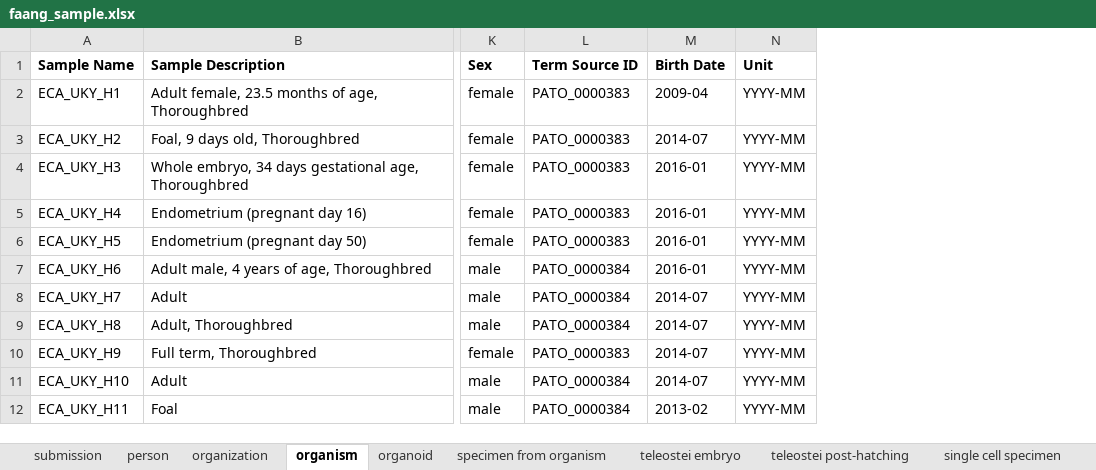
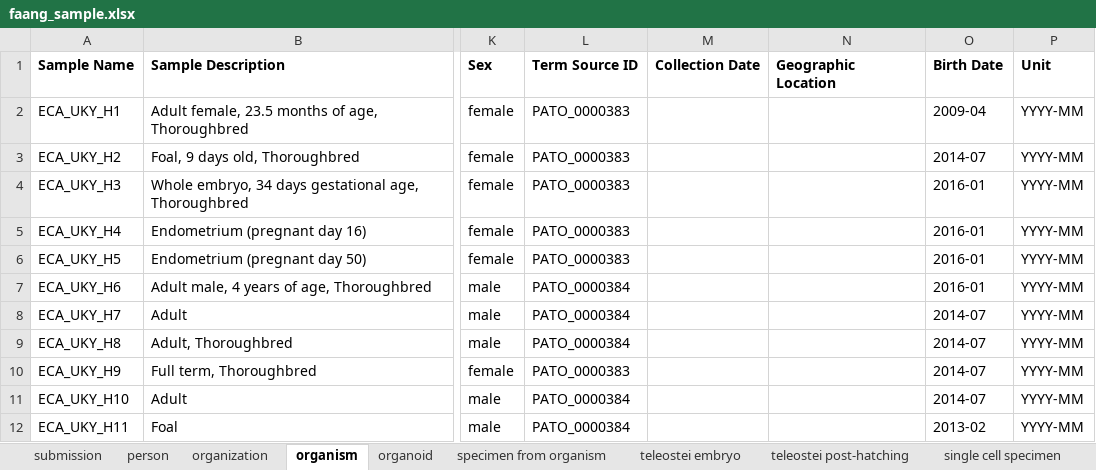
Before and after one commit to FAANG/dcc-portal-frontend, an Excel workbook: src/assets/with_examples/faang_sample.xlsx, sheet organism, drawn as a sheet; only a part is shown, gaps mark what is left out; values as stored, in another font and other column widths than the file's, no borders; the diff names each change by its address in the sheet, - before the commit and + after, or states it on an @@ line.

Commit message:
Updating template with ENA required columns

```diff
--- a/src/assets/with_examples/faang_sample.xlsx (sheet organism)
+++ b/src/assets/with_examples/faang_sample.xlsx (sheet organism)
+column M, row 1: Collection Date
+column N, row 1: Geographic Location
```
Also changed, not shown: src/assets/empty/faang_sample.xlsx, src/assets/with_examples/faang_update_sample.xlsx.
